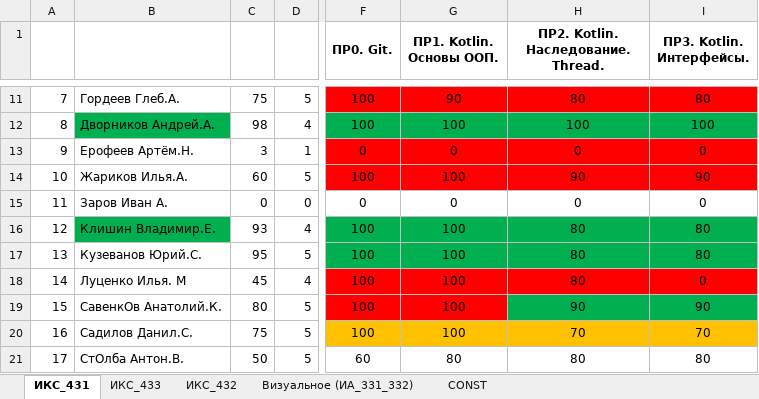
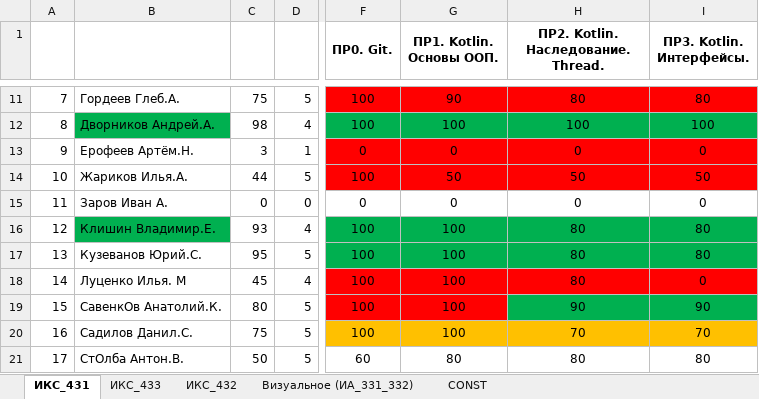
Before and after one commit to TelecomDep/notes, an Excel workbook: students/Студенты.xlsx, sheet ИКС_431, drawn as a sheet; only a part is shown, gaps mark what is left out; values as stored, in another font and other column widths than the file's, no borders; the diff names each change by its address in the sheet, - before the commit and + after, or states it on an @@ line.

Commit message:
students

```diff
--- a/students/Студенты.xlsx (sheet ИКС_431)
+++ b/students/Студенты.xlsx (sheet ИКС_431)
-C14: 60
+C14: 44
-G14 (ПР1. Kotlin. Основы ООП.): 100
+G14 (ПР1. Kotlin. Основы ООП.): 50
-H14: 90
+H14: 50
-I14 (ПР3. Kotlin. Интерфейсы.): 90
+I14 (ПР3. Kotlin. Интерфейсы.): 50
```
